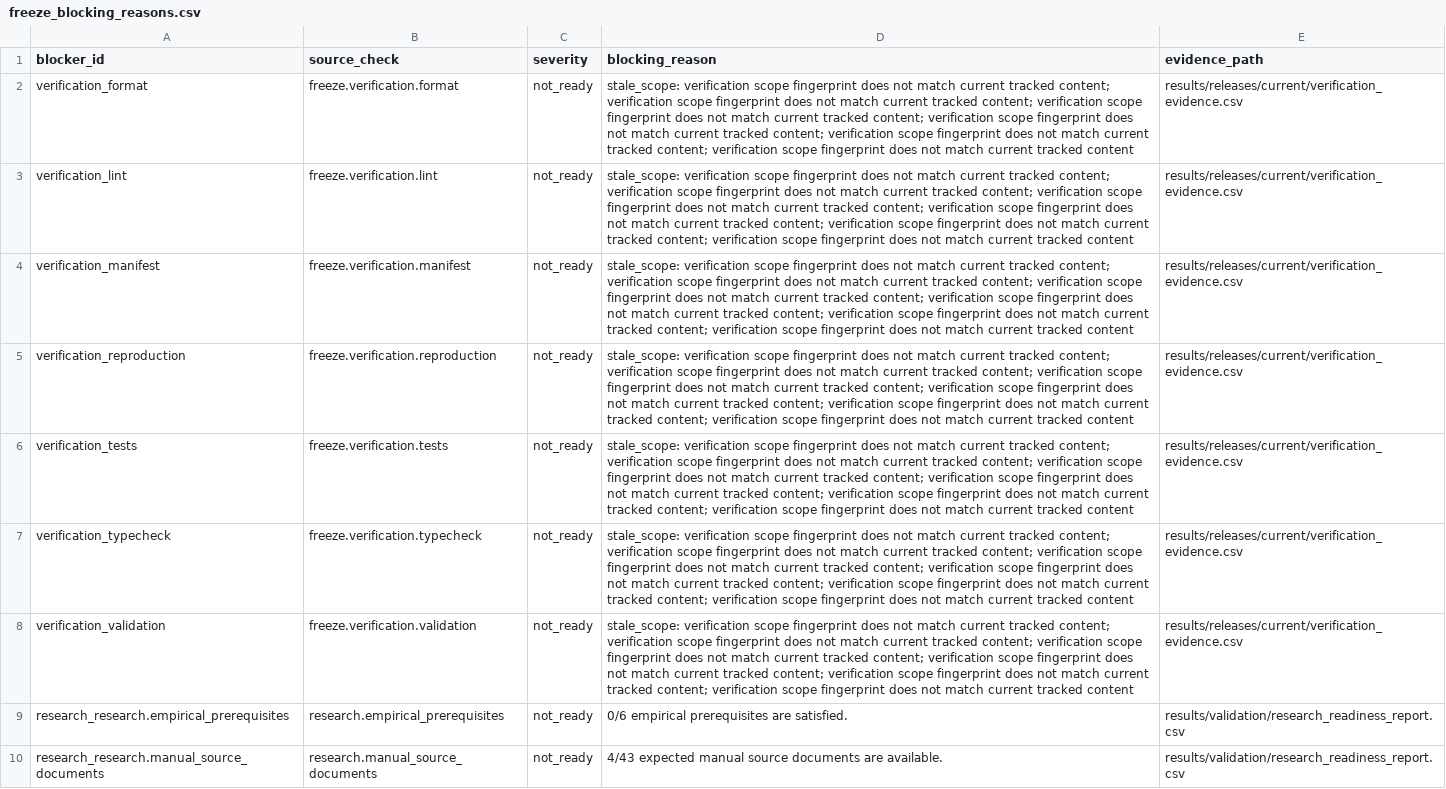
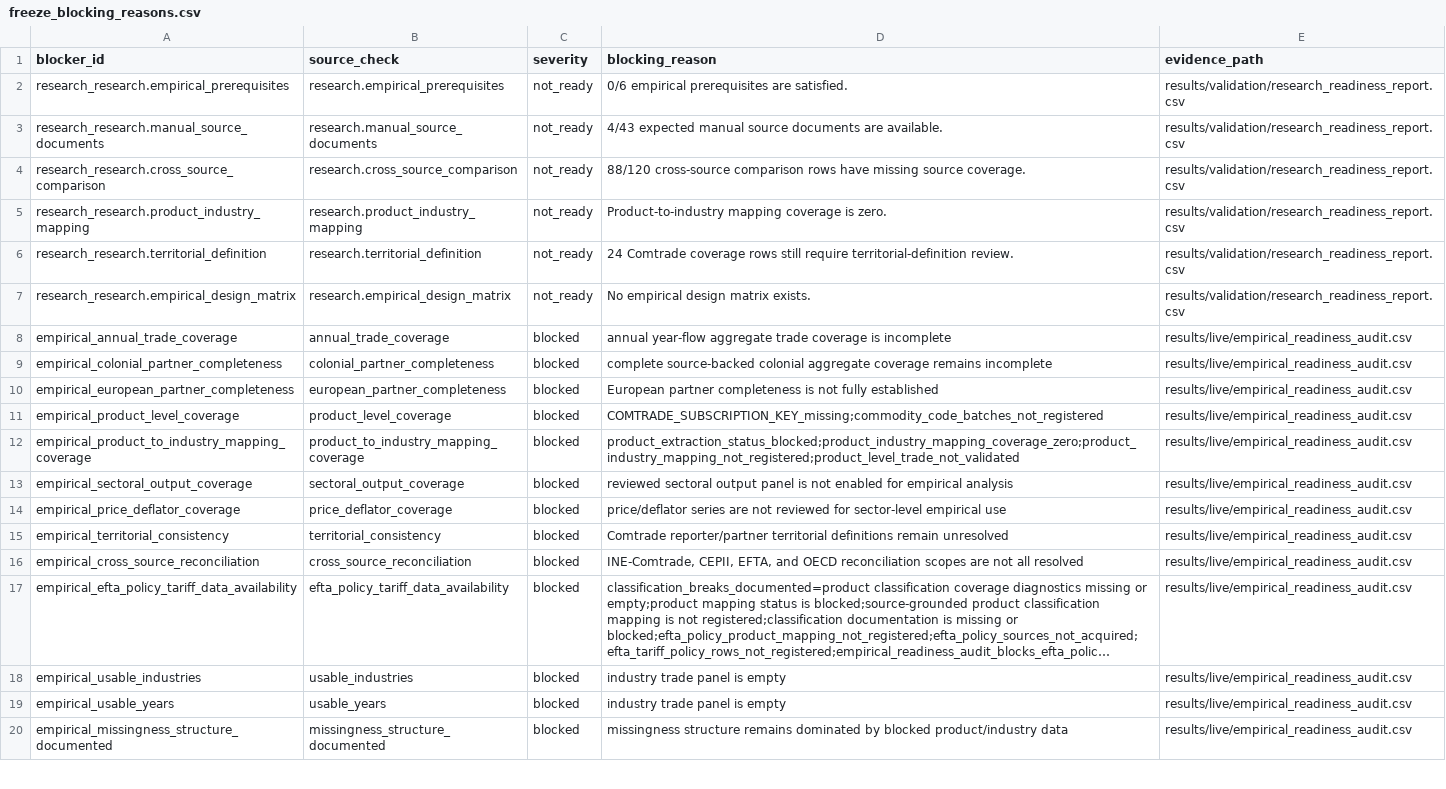
Before and after one commit to DiogoRibeiro7/portugal-external-growth-1960-1973, a CSV file: results/releases/current/freeze_blocking_reasons.csv, drawn as a sheet; only a part is shown; the shorter side is filled out with more unchanged rows; long unchanged cells end in ….

Commit message:
Finalize 0.1.5 release reports

```diff
--- a/results/releases/current/freeze_blocking_reasons.csv
+++ b/results/releases/current/freeze_blocking_reasons.csv
@@ -1,9 +1,2 @@
 blocker_id,source_check,severity,blocking_reason,evidence_path
-verification_format,freeze.verification.format,not_ready,stale_scope: verification scope fingerprint does not match current tracked content; verification scope fingerprint does not match current tracked content; verification scope fingerprint does not match current tracked content; verification scope fingerprint does not match current tracked content; verification scope fingerprint does not match current tracked content; verification scope fingerprint does not match current tracked content,results/releases/current/verification_evidence.csv
-verification_lint,freeze.verification.lint,not_ready,stale_scope: verification scope fingerprint does not match current tracked content; verification scope fingerprint does not match current tracked content; verification scope fingerprint does not match current tracked content; verification scope fingerprint does not match current tracked content; verification scope fingerprint does not match current tracked content; verification scope fingerprint does not match current tracked content,results/releases/current/verification_evidence.csv
-verification_manifest,freeze.verification.manifest,not_ready,stale_scope: verification scope fingerprint does not match current tracked content; verification scope fingerprint does not match current tracked content; verification scope fingerprint does not match current tracked content; verification scope fingerprint does not match current tracked content; verification scope fingerprint does not match current tracked content; verification scope fingerprint does not match current tracked content,results/releases/current/verification_evidence.csv
-verification_reproduction,freeze.verification.reproduction,not_ready,stale_scope: verification scope fingerprint does not match current tracked content; verification scope fingerprint does not match current tracked content; verification scope fingerprint does not match current tracked content; verification scope fingerprint does not match current tracked content; verification scope fingerprint does not match current tracked content; verification scope fingerprint does not match current tracked content,results/releases/current/verification_evidence.csv
-verification_tests,freeze.verification.tests,not_ready,stale_scope: verification scope fingerprint does not match current tracked content; verification scope fingerprint does not match current tracked content; verification scope fingerprint does not match current tracked content; verification scope fingerprint does not match current tracked content; verification scope fingerprint does not match current tracked content; verification scope fingerprint does not match current tracked content,results/releases/current/verification_evidence.csv
-verification_typecheck,freeze.verification.typecheck,not_ready,stale_scope: verification scope fingerprint does not match current tracked content; verification scope fingerprint does not match current tracked content; verification scope fingerprint does not match current tracked content; verification scope fingerprint does not match current tracked content; verification scope fingerprint does not match current tracked content; verification scope fingerprint does not match current tracked content,results/releases/current/verification_evidence.csv
-verification_validation,freeze.verification.validation,not_ready,stale_scope: verification scope fingerprint does not match current tracked content; verification scope fingerprint does not match current tracked content; verification scope fingerprint does not match current tracked content; verification scope fingerprint does not match current tracked content; verification scope fingerprint does not match current tracked content; verification scope fingerprint does not match current tracked content,results/releases/current/verification_evidence.csv
 research_research.empirical_prerequisites,research.empirical_prerequisites,not_ready,0/6 empirical prerequisites are satisfied.,results/validation/research_readiness_report.csv
```
Also changed, not shown: results/manifests/current_manifest.csv, results/releases/current/final_result_table_provenance.csv, 12 other files.
